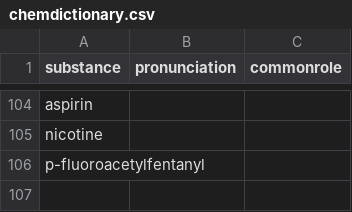
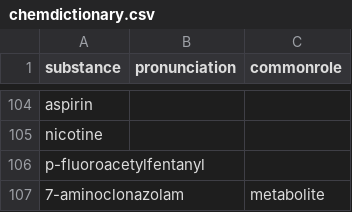
Before and after one commit to opioiddatalab/drugchecking, a CSV file: chemdictionary/chemdictionary.csv, drawn as a sheet; only a part is shown, gaps mark what is left out.

```diff
--- a/chemdictionary/chemdictionary.csv
+++ b/chemdictionary/chemdictionary.csv
@@ -106 +106,2 @@ substance,pronunciation,commonrole
 "p-fluoroacetylfentanyl","",""
+"7-aminoclonazolam","","metabolite"
```
Also changed, not shown: status/pending.csv.
